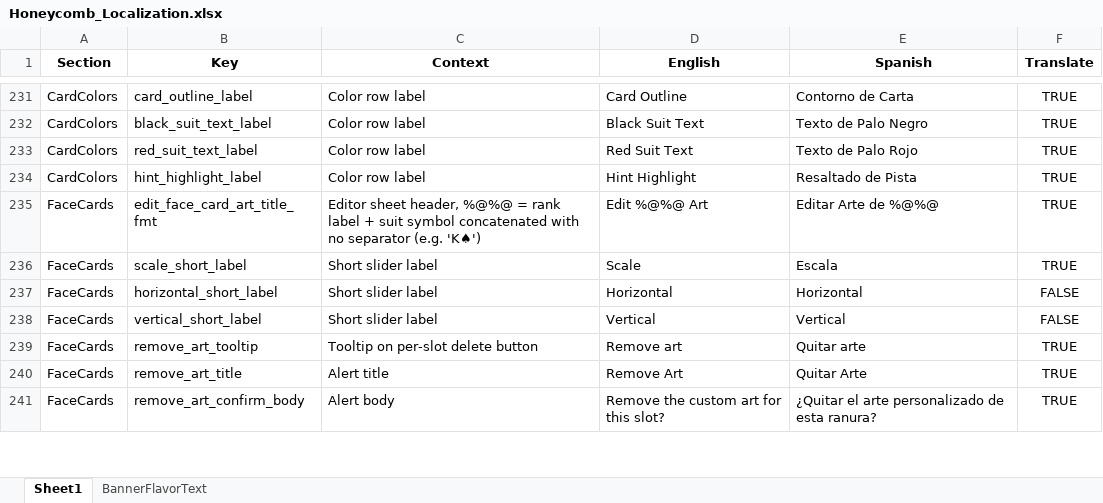
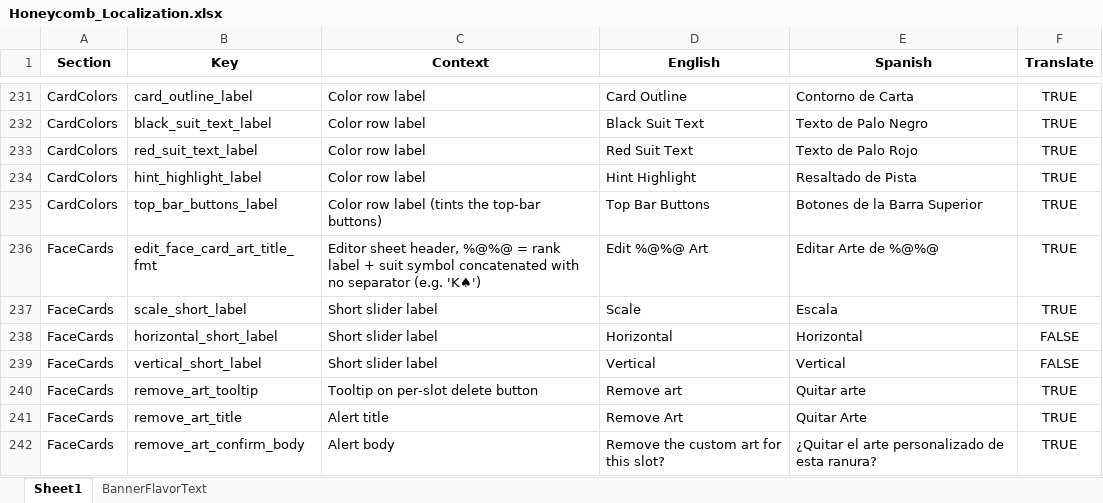
Before and after one commit to ohrealleah-lab/Honeycomb, an Excel workbook: tools/Honeycomb_Localization.xlsx, sheet Sheet1, drawn as a sheet; only a part is shown, gaps mark what is left out; values as stored, in another font and other column widths than the file's, no borders; the diff names each change by its address in the sheet, - before the commit and + after, or states it on an @@ line.

```diff
--- a/tools/Honeycomb_Localization.xlsx (sheet Sheet1)
+++ b/tools/Honeycomb_Localization.xlsx (sheet Sheet1)
+row 235: CardColors | top_bar_buttons_label | Color row label (tints the top-bar buttons) | Top Bar Buttons | Botones de la Barra Superior | TRUE
```
Also changed, not shown: 10 other files.
